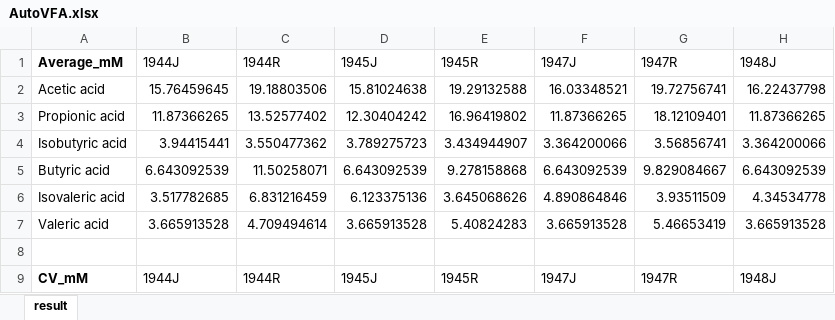
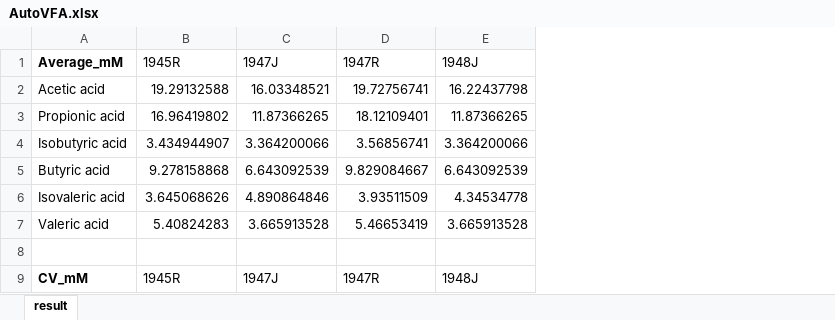
Before and after one commit to MaxRev-Dev/auto-vfa, an Excel workbook: AutoVFA-Tests/data/AutoVFA.xlsx, sheet result, drawn as a sheet; only a part is shown; values as stored, in another font and other column widths than the file's, no borders; the diff names each change by its address in the sheet, - before the commit and + after, or states it on an @@ line.

```diff
--- a/AutoVFA-Tests/data/AutoVFA.xlsx (sheet result)
+++ b/AutoVFA-Tests/data/AutoVFA.xlsx (sheet result)
-column B (1944J), rows 2-9: 15.76459645 | 11.87366265 | 3.94415441 | 6.643092539 | 3.517782685 | 3.665913528 |  | 1944J
-column C (1944R), rows 2-9: 19.18803506 | 13.52577402 | 3.550477362 | 11.50258071 | 6.831216459 | 4.709494614 |  | 1944R
-column D (1945J), rows 2-9: 15.81024638 | 12.30404242 | 3.789275723 | 6.643092539 | 6.123375136 | 3.665913528 |  | 1945J
```
Also changed, not shown: 34 other files.
